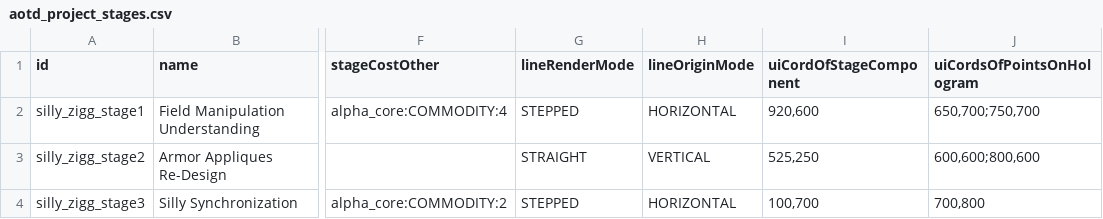
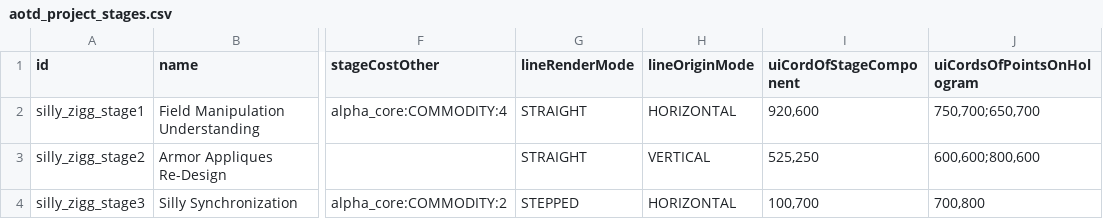
Before and after one commit to a-naranja/Silly-Mod, a CSV file: data/campaign/aotd_project_stages.csv, drawn as a sheet; only a part is shown, gaps mark what is left out; the diff names each change by its address in the sheet, - before the commit and + after, or states it on an @@ line.

```diff
--- a/data/campaign/aotd_project_stages.csv
+++ b/data/campaign/aotd_project_stages.csv
-G2 (lineRenderMode): STEPPED
+G2 (lineRenderMode): STRAIGHT
-J2 (uiCordsOfPointsOnHologram): 650,700;750,700
+J2 (uiCordsOfPointsOnHologram): 750,700;650,700
```
Also changed, not shown: data/hulls/ship_data.csv, 2 other files.
